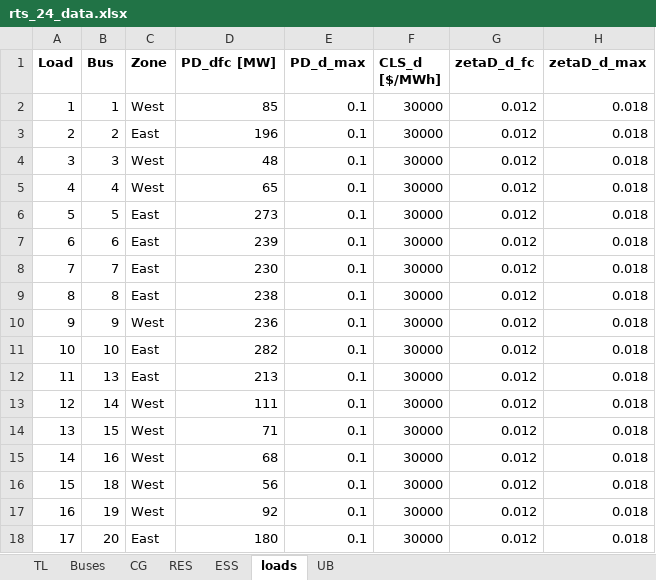
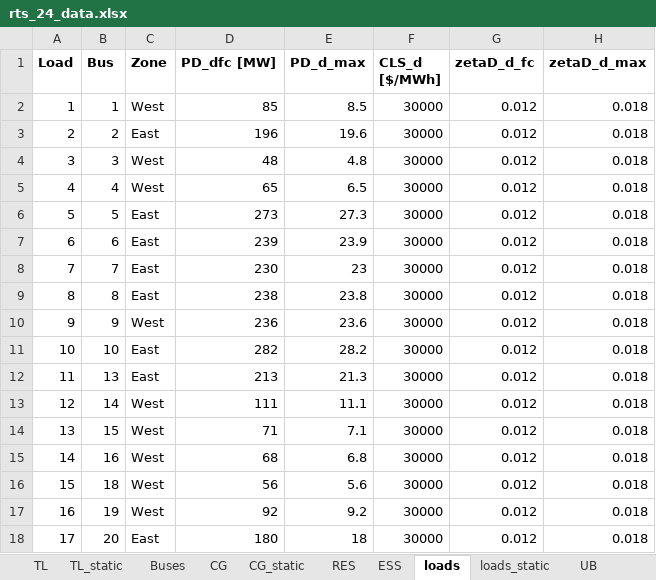
Before and after one commit to ksortov/aro_tnep_sb, an Excel workbook: data/rts_24_data.xlsx, sheet loads, drawn as a sheet; values as stored, in another font and other column widths than the file's, no borders; table styles not drawn; the diff names each change by its address in the sheet, - before the commit and + after, or states it on an @@ line.

```diff
--- a/data/rts_24_data.xlsx (sheet loads)
+++ b/data/rts_24_data.xlsx (sheet loads)
+sheet tab: TL_static
+sheet tab: CG_static
+sheet tab: loads_static
-E2 (PD_d_max): 0.1
+E2 (PD_d_max): 8.5
-E3 (PD_d_max): 0.1
+E3 (PD_d_max): 19.6
-E4 (PD_d_max): 0.1
+E4 (PD_d_max): 4.8
-E5 (PD_d_max): 0.1
+E5 (PD_d_max): 6.5
-E6 (PD_d_max): 0.1
+E6 (PD_d_max): 27.3
-E7 (PD_d_max): 0.1
+E7 (PD_d_max): 23.9
-E8 (PD_d_max): 0.1
+E8 (PD_d_max): 23
-E9 (PD_d_max): 0.1
+E9 (PD_d_max): 23.8
-E10 (PD_d_max): 0.1
+E10 (PD_d_max): 23.6
-E11 (PD_d_max): 0.1
+E11 (PD_d_max): 28.2
-E12 (PD_d_max): 0.1
+E12 (PD_d_max): 21.3
-E13 (PD_d_max): 0.1
+E13 (PD_d_max): 11.1
-E14 (PD_d_max): 0.1
+E14 (PD_d_max): 7.1
-E15 (PD_d_max): 0.1
+E15 (PD_d_max): 6.8
-E16 (PD_d_max): 0.1
+E16 (PD_d_max): 5.6
-E17 (PD_d_max): 0.1
+E17 (PD_d_max): 9.2
-E18 (PD_d_max): 0.1
+E18 (PD_d_max): 18
```
Also changed, not shown: sheet CG, sheet RES, 2 other files.
